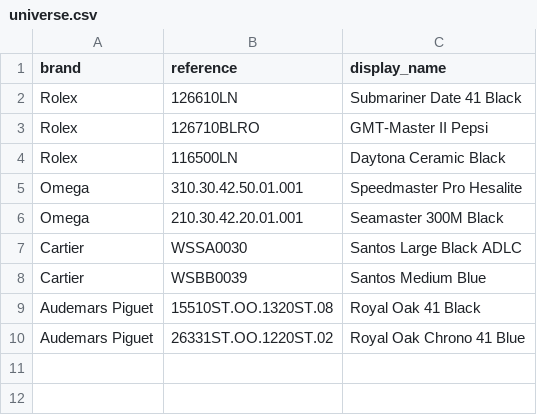
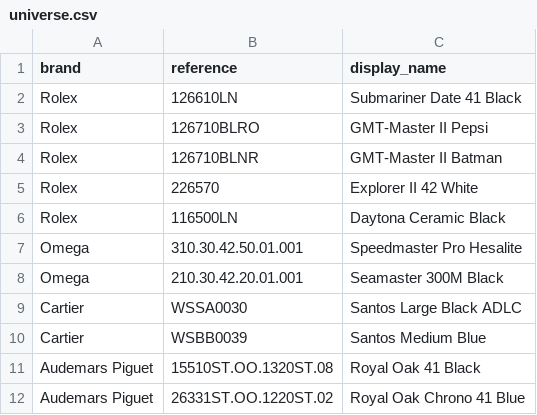
Before and after one commit to therealtplum/watch-heat, a CSV file: universe.csv, drawn as a sheet.

Commit message:
Replace WatchCharts API with Chrono24 scraper
- Add Playwright-based Chrono24 scraper (free vs $1000/yr WatchCharts)
- Cloudflare bypass with fresh contexts, UA rotation, rate limiting
- Update watchcharts.py to delegate to chrono24_scraper
- Add Explorer II and GMT Batman to universe
- Fix render.py regex escape warning
- Update README with new architecture

```diff
--- a/universe.csv
+++ b/universe.csv
@@ -3,2 +3,4 @@ Rolex,126610LN,Submariner Date 41 Black
 Rolex,126710BLRO,GMT-Master II Pepsi
+Rolex,126710BLNR,GMT-Master II Batman
+Rolex,226570,Explorer II 42 White
 Rolex,116500LN,Daytona Ceramic Black
```
Also changed, not shown: 5 other files.
